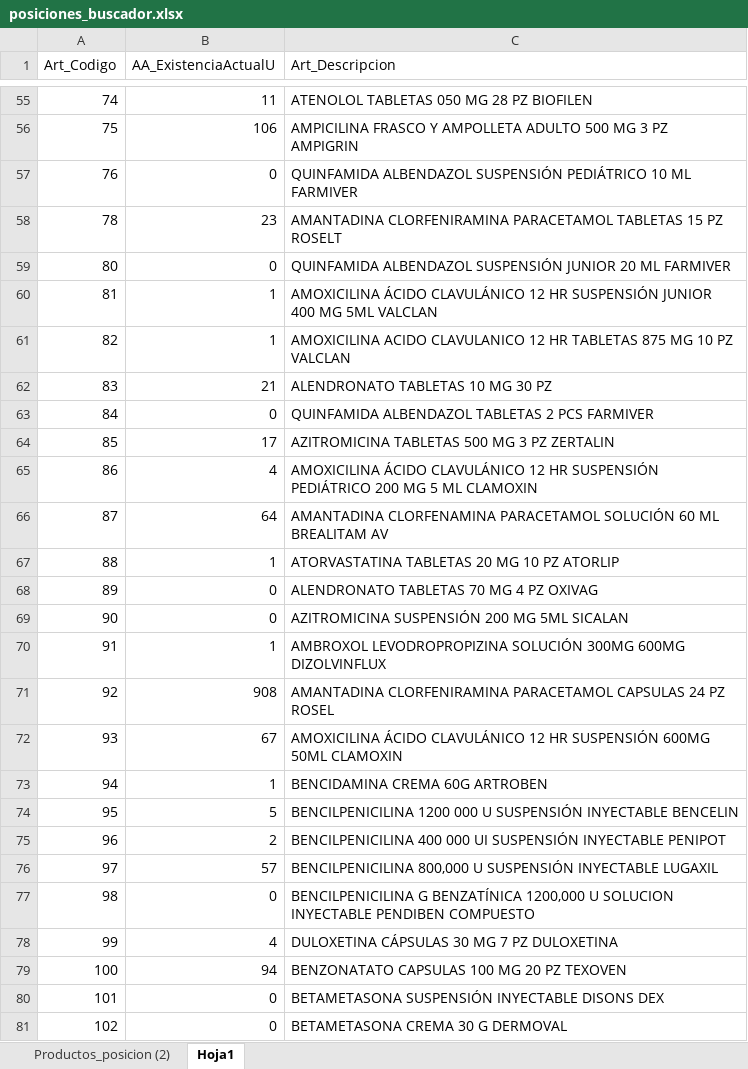
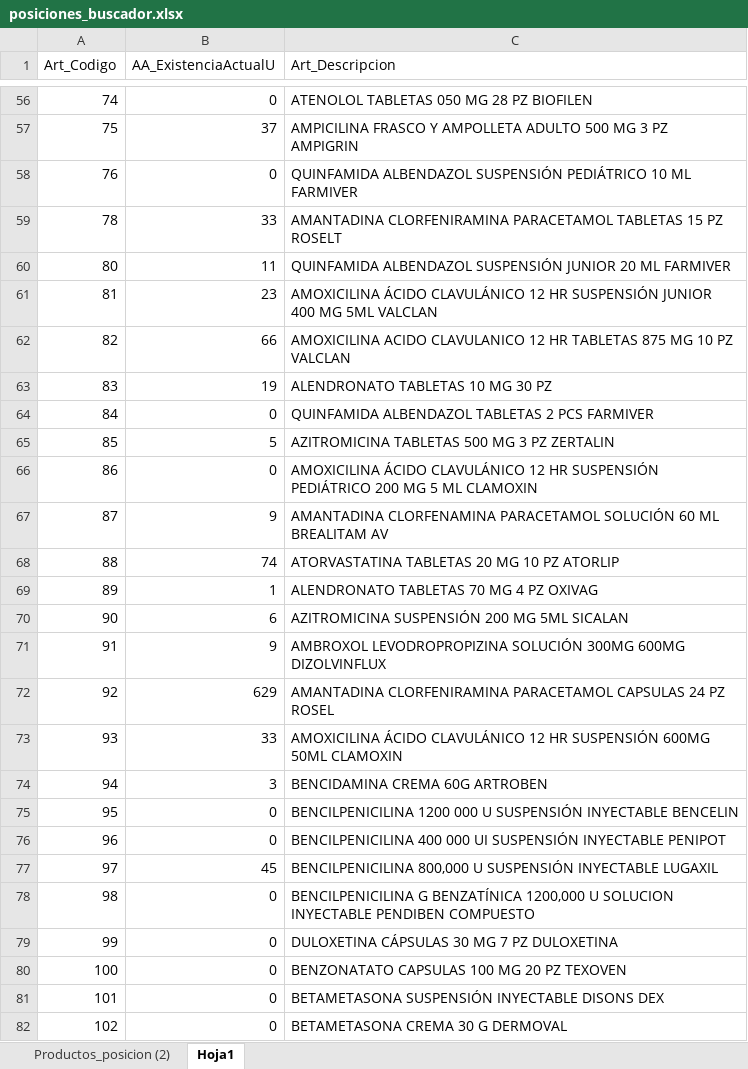
Before and after one commit to retana1885/buscador, an Excel workbook: posiciones_buscador.xlsx, sheet Hoja1, drawn as a sheet; only a part is shown, gaps mark what is left out; values as stored, in another font and other column widths than the file's, no cell formats; conditional formats not drawn; addresses are those after the commit; the diff covers the shown part only; the diff names each change by its address in the sheet, - before the commit and + after, or states it on an @@ line.

```diff
--- a/posiciones_buscador.xlsx (sheet Hoja1)
+++ b/posiciones_buscador.xlsx (sheet Hoja1)
-B56 (AA_ExistenciaActualU): 11
+B56 (AA_ExistenciaActualU): 0
-B57 (AA_ExistenciaActualU): 106
+B57 (AA_ExistenciaActualU): 37
-B59 (AA_ExistenciaActualU): 23
+B59 (AA_ExistenciaActualU): 33
-B60 (AA_ExistenciaActualU): 0
+B60 (AA_ExistenciaActualU): 11
-B61 (AA_ExistenciaActualU): 1
+B61 (AA_ExistenciaActualU): 23
-B62 (AA_ExistenciaActualU): 1
+B62 (AA_ExistenciaActualU): 66
-B63 (AA_ExistenciaActualU): 21
+B63 (AA_ExistenciaActualU): 19
-B65 (AA_ExistenciaActualU): 17
+B65 (AA_ExistenciaActualU): 5
-B66 (AA_ExistenciaActualU): 4
+B66 (AA_ExistenciaActualU): 0
-B67 (AA_ExistenciaActualU): 64
+B67 (AA_ExistenciaActualU): 9
-B68 (AA_ExistenciaActualU): 1
+B68 (AA_ExistenciaActualU): 74
-B69 (AA_ExistenciaActualU): 0
+B69 (AA_ExistenciaActualU): 1
-B70 (AA_ExistenciaActualU): 0
+B70 (AA_ExistenciaActualU): 6
-B71 (AA_ExistenciaActualU): 1
+B71 (AA_ExistenciaActualU): 9
-B72 (AA_ExistenciaActualU): 908
+B72 (AA_ExistenciaActualU): 629
-B73 (AA_ExistenciaActualU): 67
+B73 (AA_ExistenciaActualU): 33
-B74 (AA_ExistenciaActualU): 1
+B74 (AA_ExistenciaActualU): 3
-B75 (AA_ExistenciaActualU): 5
+B75 (AA_ExistenciaActualU): 0
-B76 (AA_ExistenciaActualU): 2
+B76 (AA_ExistenciaActualU): 0
-B77 (AA_ExistenciaActualU): 57
+B77 (AA_ExistenciaActualU): 45
-B79 (AA_ExistenciaActualU): 4
+B79 (AA_ExistenciaActualU): 0
-B80 (AA_ExistenciaActualU): 94
+B80 (AA_ExistenciaActualU): 0
```
Also changed, not shown: 20 added rows, 82 removed rows and 738 edited cells elsewhere in this sheet, sheet Productos_posicion (2), cell formats.
